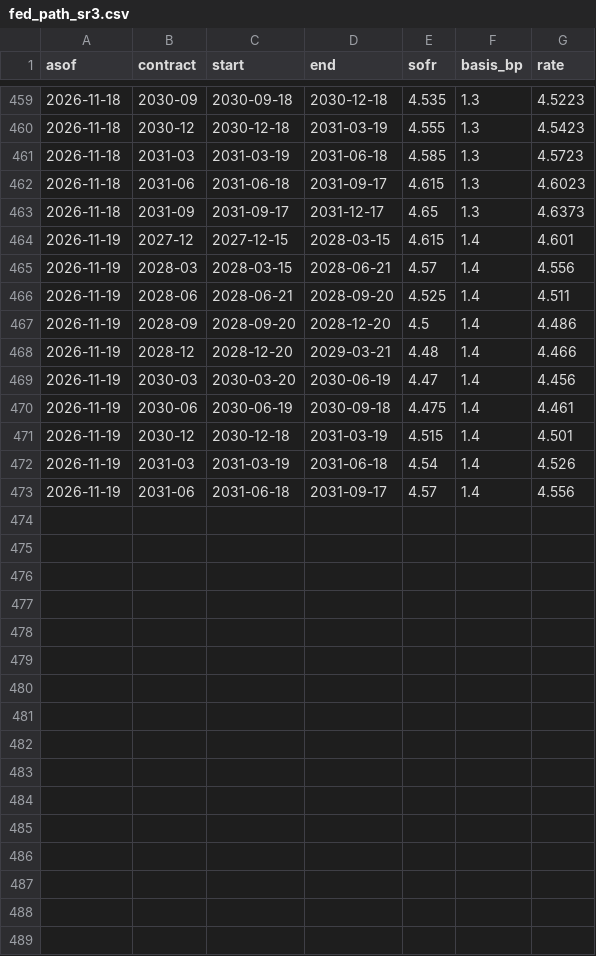
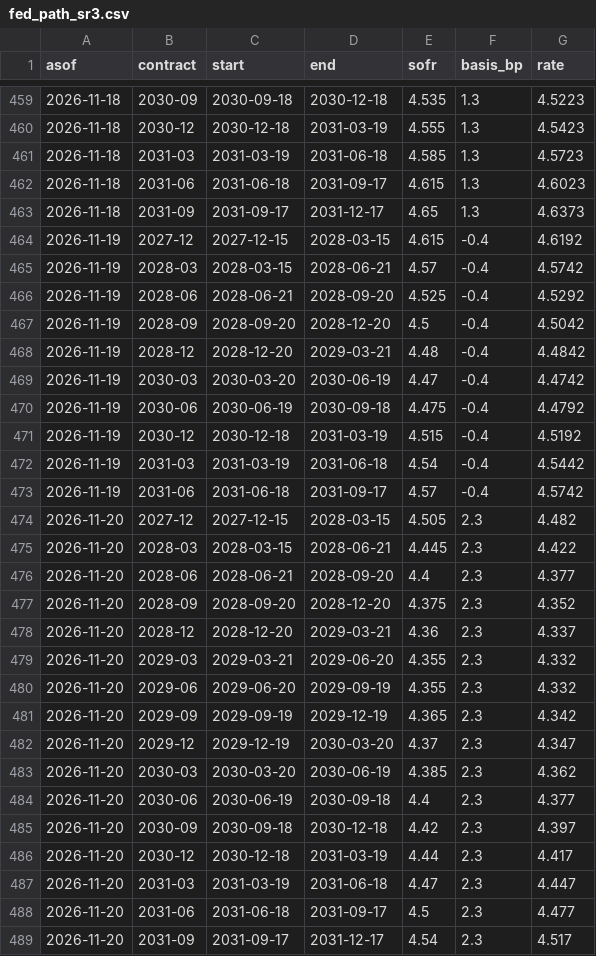
Before and after one commit to henrylin1009/us-rates-monitor, a CSV file: docs/data/fed_path_sr3.csv, drawn as a sheet; only a part is shown, gaps mark what is left out.

Commit message:
data: 2026-11-21

```diff
--- a/docs/data/fed_path_sr3.csv
+++ b/docs/data/fed_path_sr3.csv
@@ -463,11 +463,27 @@ asof,contract,start,end,sofr,basis_bp,rate
 2026-11-18,2031-09,2031-09-17,2031-12-17,4.65,1.3,4.6373
-2026-11-19,2027-12,2027-12-15,2028-03-15,4.615,1.4,4.601
-2026-11-19,2028-03,2028-03-15,2028-06-21,4.57,1.4,4.556
-2026-11-19,2028-06,2028-06-21,2028-09-20,4.525,1.4,4.511
-2026-11-19,2028-09,2028-09-20,2028-12-20,4.5,1.4,4.486
-2026-11-19,2028-12,2028-12-20,2029-03-21,4.48,1.4,4.466
-2026-11-19,2030-03,2030-03-20,2030-06-19,4.47,1.4,4.456
-2026-11-19,2030-06,2030-06-19,2030-09-18,4.475,1.4,4.461
-2026-11-19,2030-12,2030-12-18,2031-03-19,4.515,1.4,4.501
-2026-11-19,2031-03,2031-03-19,2031-06-18,4.54,1.4,4.526
-2026-11-19,2031-06,2031-06-18,2031-09-17,4.57,1.4,4.556
+2026-11-19,2027-12,2027-12-15,2028-03-15,4.615,-0.4,4.6192
+2026-11-19,2028-03,2028-03-15,2028-06-21,4.57,-0.4,4.5742
+2026-11-19,2028-06,2028-06-21,2028-09-20,4.525,-0.4,4.5292
+2026-11-19,2028-09,2028-09-20,2028-12-20,4.5,-0.4,4.5042
+2026-11-19,2028-12,2028-12-20,2029-03-21,4.48,-0.4,4.4842
+2026-11-19,2030-03,2030-03-20,2030-06-19,4.47,-0.4,4.4742
+2026-11-19,2030-06,2030-06-19,2030-09-18,4.475,-0.4,4.4792
+2026-11-19,2030-12,2030-12-18,2031-03-19,4.515,-0.4,4.5192
+2026-11-19,2031-03,2031-03-19,2031-06-18,4.54,-0.4,4.5442
+2026-11-19,2031-06,2031-06-18,2031-09-17,4.57,-0.4,4.5742
+2026-11-20,2027-12,2027-12-15,2028-03-15,4.505,2.3,4.482
+2026-11-20,2028-03,2028-03-15,2028-06-21,4.445,2.3,4.422
+2026-11-20,2028-06,2028-06-21,2028-09-20,4.4,2.3,4.377
+2026-11-20,2028-09,2028-09-20,2028-12-20,4.375,2.3,4.352
+2026-11-20,2028-12,2028-12-20,2029-03-21,4.36,2.3,4.337
+2026-11-20,2029-03,2029-03-21,2029-06-20,4.355,2.3,4.332
+2026-11-20,2029-06,2029-06-20,2029-09-19,4.355,2.3,4.332
+2026-11-20,2029-09,2029-09-19,2029-12-19,4.365,2.3,4.342
+2026-11-20,2029-12,2029-12-19,2030-03-20,4.37,2.3,4.347
+2026-11-20,2030-03,2030-03-20,2030-06-19,4.385,2.3,4.362
+2026-11-20,2030-06,2030-06-19,2030-09-18,4.4,2.3,4.377
+2026-11-20,2030-09,2030-09-18,2030-12-18,4.42,2.3,4.397
+2026-11-20,2030-12,2030-12-18,2031-03-19,4.44,2.3,4.417
+2026-11-20,2031-03,2031-03-19,2031-06-18,4.47,2.3,4.447
+2026-11-20,2031-06,2031-06-18,2031-09-17,4.5,2.3,4.477
+2026-11-20,2031-09,2031-09-17,2031-12-17,4.54,2.3,4.517
```
Also changed, not shown: docs/data/fed_path.csv, docs/data/fed_summary.csv, 12 other files.
